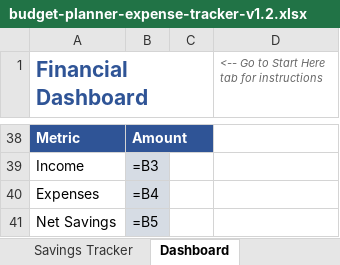
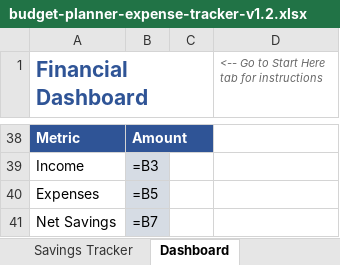
Before and after one commit to sar1singh/digital-lab, an Excel workbook: 01-product-factory/02-products/budget-planner-expense-tracker/artifacts/budget-planner-expense-tracker-v1.2.xlsx, sheet Dashboard, drawn as a sheet; only a part is shown, gaps mark what is left out; values as stored, in another font and other column widths than the file's, no borders; formulas without a stored value are shown as written; charts and pictures not drawn; the diff names each change by its address in the sheet, - before the commit and + after, or states it on an @@ line.

Commit message:
fix(dashboard): repair Expenses/Net Savings cell refs, rebuild clean buyer ZIP, update brand to Nivora
- Dashboard B40(=B4->=B5) Expenses now points to Total Expenses cell
- Dashboard B41(=B5->=B7) Net Savings now points to Net Savings cell
- Applied fix to both delivery/budget-planner-expense-tracker.xlsx and source artifact v1.2
- Rebuilt delivery ZIP with only 3 buyer files (xlsx, pdf, copy-link.txt)
- Updated google-sheets-copy-link.txt with final Nivora-branded content
- Added FINAL_ZIP_QA.md
- Updated PRODUCT_CATALOG.csv status to Ready to Publish
- Updated all context/continuation files with Nivora brand
- Created PRODUCT_FACTORY_CONTINUATION_CONTEXT.md

```diff
--- a/01-product-factory/02-products/budget-planner-expense-tracker/artifacts/budget-planner-expense-tracker-v1.2.xlsx (sheet Dashboard)
+++ b/01-product-factory/02-products/budget-planner-expense-tracker/artifacts/budget-planner-expense-tracker-v1.2.xlsx (sheet Dashboard)
-B40: =B4
+B40: =B5
-B41: =B5
+B41: =B7
```
Also changed, not shown: 01-product-factory/02-products/budget-planner-expense-tracker/delivery/budget-planner-expense-tracker.xlsx, 12 other files.
